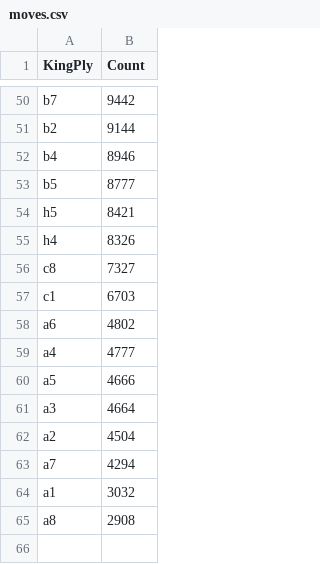
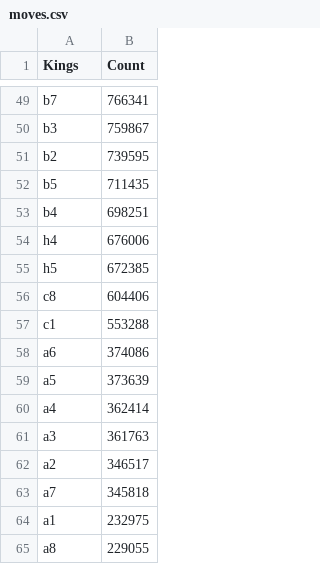
Before and after one commit to johnclaro/bigdata, a CSV file: csvs/moves.csv, drawn as a sheet; only a part is shown, gaps mark what is left out; removed rows and columns are numbered as before the commit, all else as after; the diff covers the shown part only; the diff names each change by its address in the sheet, - before the commit and + after, or states it on an @@ line.

Commit message:
Update moves.csv

```diff
--- a/csvs/moves.csv
+++ b/csvs/moves.csv
-A1: KingPly
+A1: Kings
-B49 (Count): 9442
+B49 (Count): 766341
+row 50: b3 | 759867
-B51 (Count): 9144
+B51 (Count): 739595
-row 52: b4 | 8946
-B52 (Count): 8777
+B52 (Count): 711435
-row 54: h5 | 8421
+row 53: b4 | 698251
-B54 (Count): 8326
+B54 (Count): 676006
+row 55: h5 | 672385
-B56 (Count): 7327
+B56 (Count): 604406
-B57 (Count): 6703
+B57 (Count): 553288
-B58 (Count): 4802
+B58 (Count): 374086
-row 59: a4 | 4777
-B59 (Count): 4666
+B59 (Count): 373639
+row 60: a4 | 362414
-B61 (Count): 4664
+B61 (Count): 361763
-B62 (Count): 4504
+B62 (Count): 346517
-B63 (Count): 4294
+B63 (Count): 345818
-B64 (Count): 3032
+B64 (Count): 232975
-B65 (Count): 2908
+B65 (Count): 229055
```
Also changed, not shown: 18 added rows, 19 removed rows and 29 edited cells elsewhere in this file, 1 other file.
